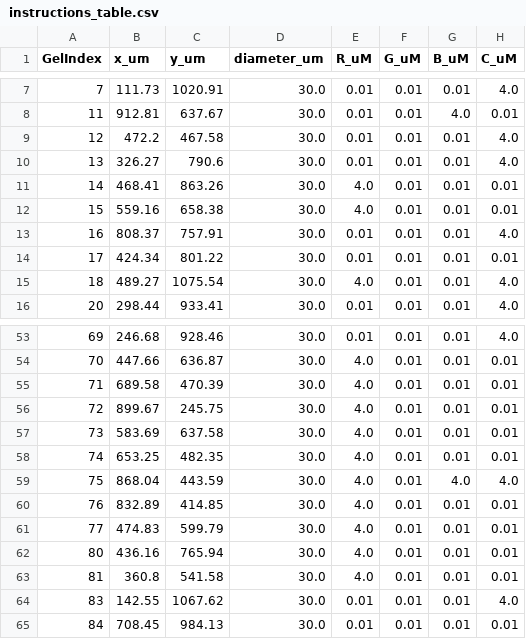
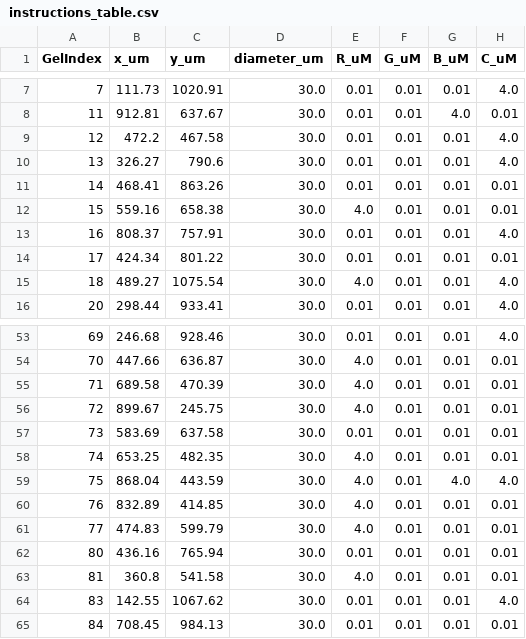
Before and after one commit to sumit-sinha-seas/hydrogel_viewer_streamlit_repo, a CSV file: viewer_bundle_iterated/instructions_table.csv, drawn as a sheet; only a part is shown, gaps mark what is left out; the diff names each change by its address in the sheet, - before the commit and + after, or states it on an @@ line.

Commit message:
Update viewer rule + refresh iterated bundle

```diff
--- a/viewer_bundle_iterated/instructions_table.csv
+++ b/viewer_bundle_iterated/instructions_table.csv
-E11 (R_uM): 4.0
+E11 (R_uM): 0.01
-E57 (R_uM): 4.0
+E57 (R_uM): 0.01
-E62 (R_uM): 4.0
+E62 (R_uM): 0.01
```
Also changed, not shown: 3 other files.
